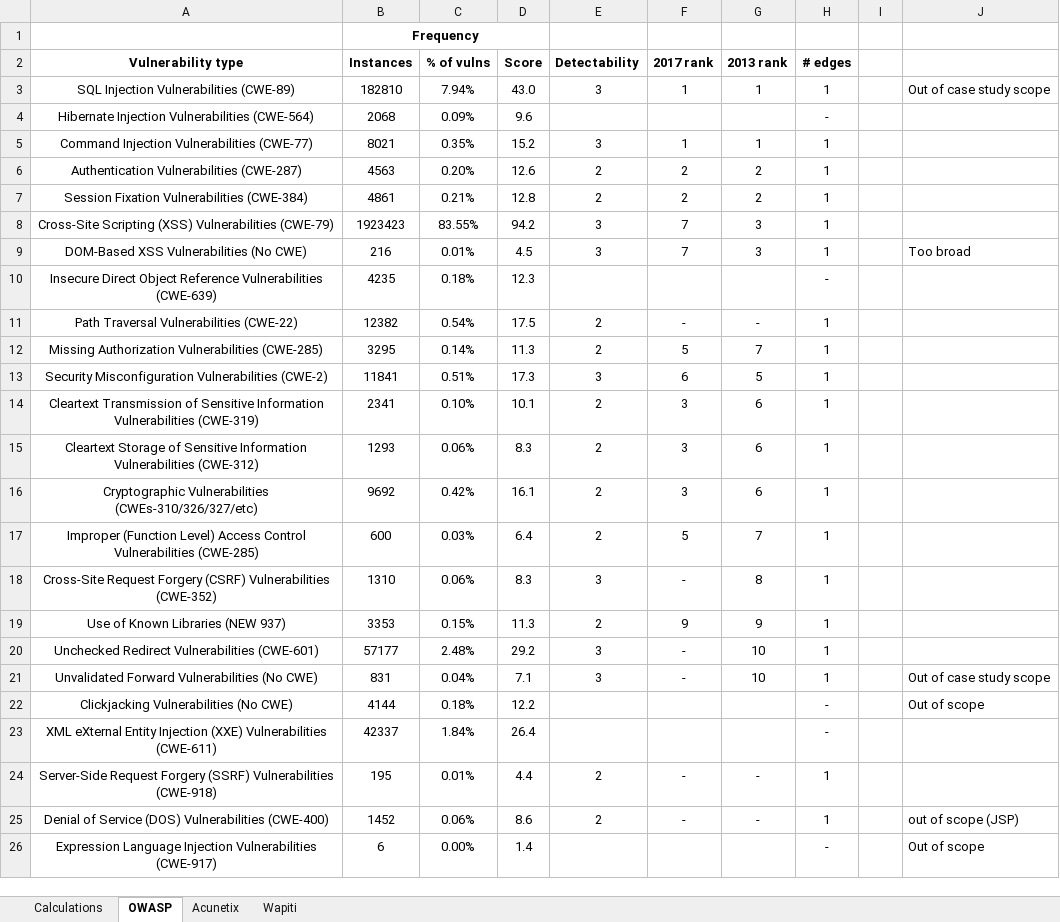
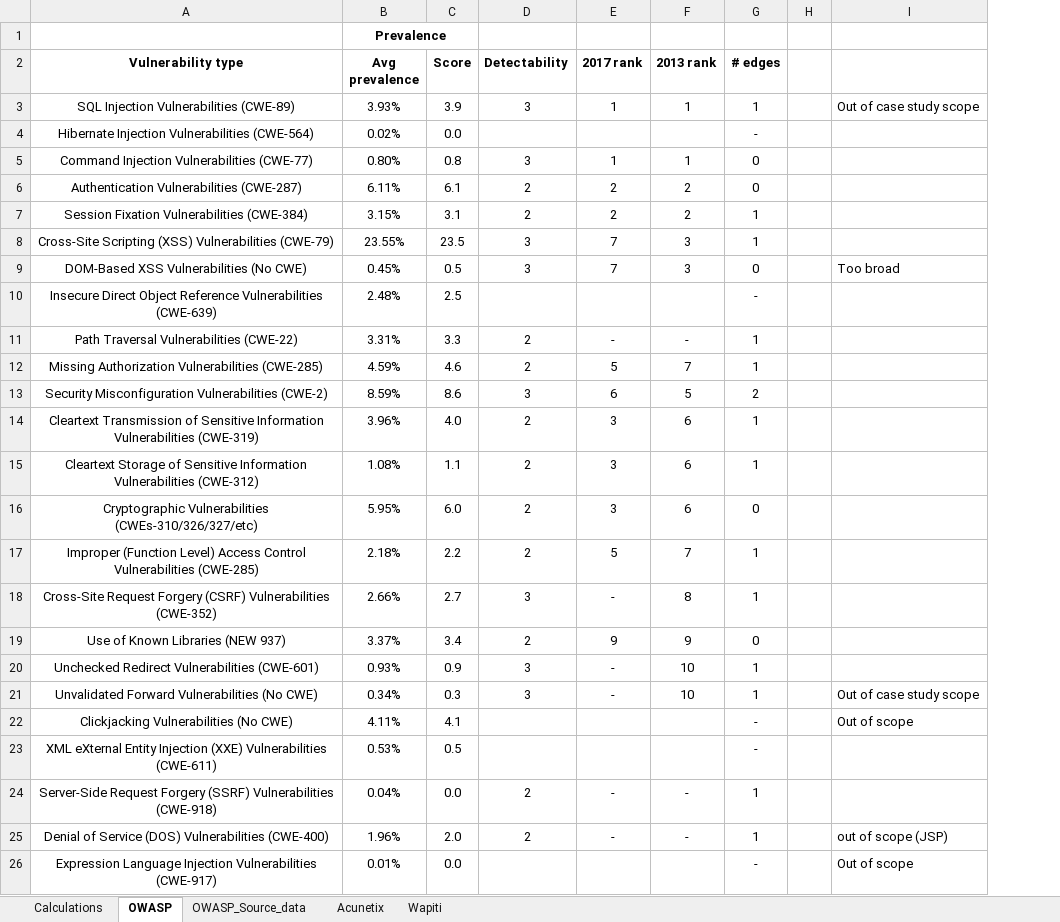
Before and after one commit to przemub/cysectool, an Excel workbook: doc/documents/vulnerability_analisys.xlsx, sheet OWASP, drawn as a sheet; only a part is shown; values as stored, in another font and other column widths than the file's, no borders; charts and pictures and conditional formats not drawn; removed rows and columns are numbered as before the commit, all else as after; the diff covers the shown part only; the diff names each change by its address in the sheet, - before the commit and + after, or states it on an @@ line.

```diff
--- a/doc/documents/vulnerability_analisys.xlsx (sheet OWASP)
+++ b/doc/documents/vulnerability_analisys.xlsx (sheet OWASP)
+sheet tab: OWASP_Source_data
-column B (Instances), row 1: Frequency; rows 3-26: 182810 | 2068 | 8021 | 4563 | 4861 | 1923423 | 216 | 4235 | 12382 | 3295 | 11841 | 2341 | 1293 | 9692 | 600 | 1310 | 3353 | 57177 | 831 | 4144 | 42337 | 195 | 1452 | 6
-column C (% of vulns), rows 3-26: 7.94% | 0.09% | 0.35% | 0.20% | 0.21% | 83.55% | 0.01% | 0.18% | 0.54% | 0.14% | 0.51% | 0.10% | 0.06% | 0.42% | 0.03% | 0.06% | 0.15% | 2.48% | 0.04% | 0.18% | 1.84% | 0.01% | 0.06% | 0.00%
+column B (Avg prevalence), row 1: Prevalence; rows 3-26: 3.93% | 0.02% | 0.80% | 6.11% | 3.15% | 23.55% | 0.45% | 2.48% | 3.31% | 4.59% | 8.59% | 3.96% | 1.08% | 5.95% | 2.18% | 2.66% | 3.37% | 0.93% | 0.34% | 4.11% | 0.53% | 0.04% | 1.96% | 0.01%
-C3 (Score): 43.0
+C3 (Score): 3.9
-C4 (Score): 9.6
+C4 (Score): 0.0
-C5 (Score): 15.2
+C5 (Score): 0.8
-G5:G6 (# edges): 1
+G5:G6 (# edges): 0
-C6 (Score): 12.6
+C6 (Score): 6.1
-C7 (Score): 12.8
+C7 (Score): 3.1
-C8 (Score): 94.2
+C8 (Score): 23.5
-C9 (Score): 4.5
+C9 (Score): 0.5
-G9 (# edges): 1
+G9 (# edges): 0
-C10 (Score): 12.3
+C10 (Score): 2.5
-C11 (Score): 17.5
+C11 (Score): 3.3
-C12 (Score): 11.3
+C12 (Score): 4.6
-C13 (Score): 17.3
+C13 (Score): 8.6
-G13 (# edges): 1
+G13 (# edges): 2
-C14 (Score): 10.1
+C14 (Score): 4.0
-C15 (Score): 8.3
+C15 (Score): 1.1
-C16 (Score): 16.1
+C16 (Score): 6.0
-G16 (# edges): 1
+G16 (# edges): 0
-C17 (Score): 6.4
+C17 (Score): 2.2
-C18 (Score): 8.3
+C18 (Score): 2.7
-C19 (Score): 11.3
+C19 (Score): 3.4
-G19 (# edges): 1
+G19 (# edges): 0
-C20 (Score): 29.2
+C20 (Score): 0.9
-C21 (Score): 7.1
+C21 (Score): 0.3
-C22 (Score): 12.2
+C22 (Score): 4.1
-C23 (Score): 26.4
+C23 (Score): 0.5
-C24 (Score): 4.4
+C24 (Score): 0.0
-C25 (Score): 8.6
+C25 (Score): 2.0
-C26 (Score): 1.4
+C26 (Score): 0.0
```
Also changed, not shown: 7 edited cells elsewhere in this sheet, sheet Calculations, sheet Acunetix, sheet Wapiti, formulas that keep their value, charts or pictures, 5 other files.
